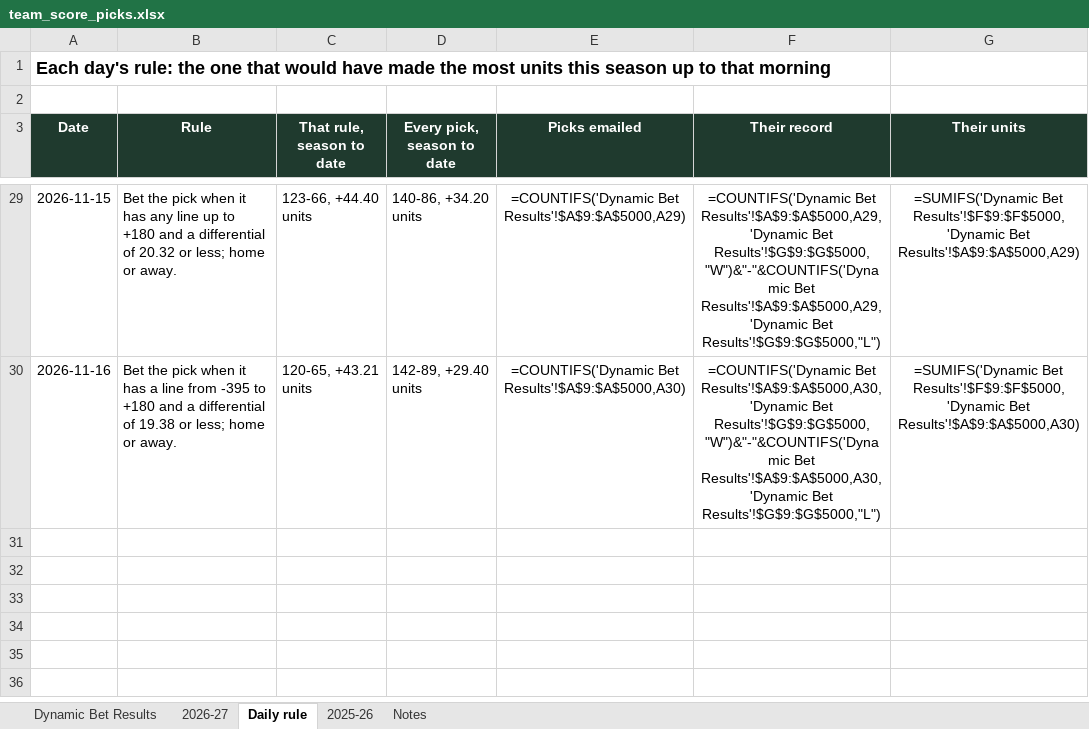
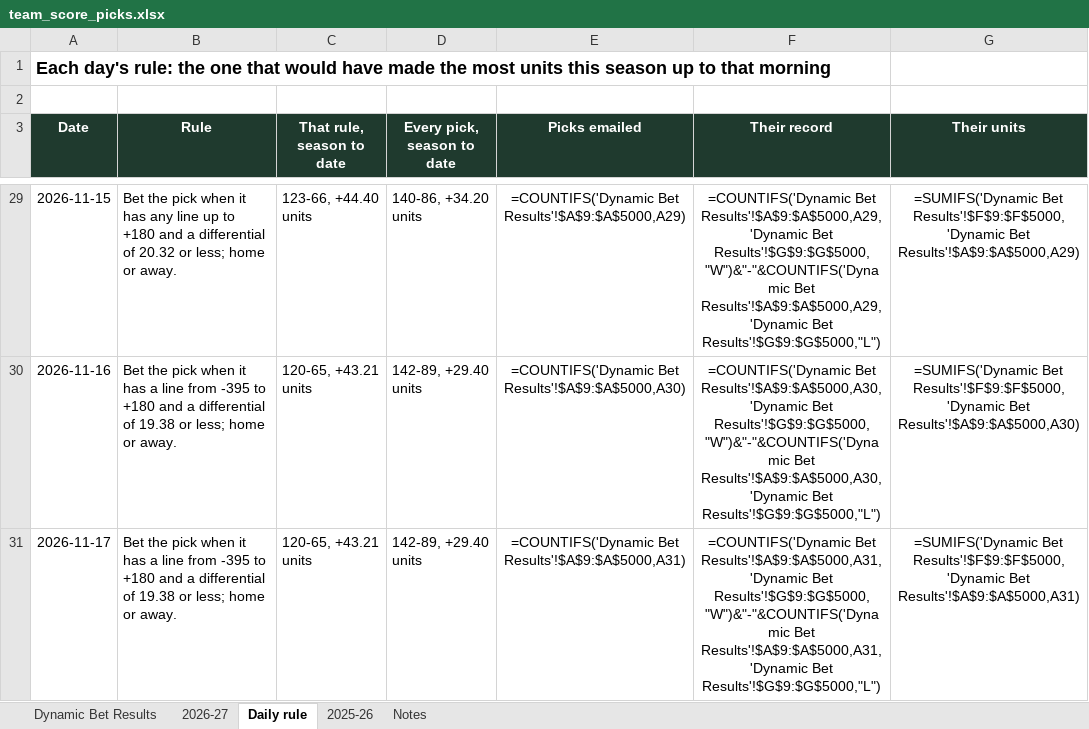
Before and after one commit to starsviz/starsviz.github.io, an Excel workbook: team_score_picks.xlsx, sheet Daily rule, drawn as a sheet; only a part is shown, gaps mark what is left out; values as stored, in another font and other column widths than the file's, no borders; formulas without a stored value are shown as written; conditional formats not drawn; the diff names each change by its address in the sheet, - before the commit and + after, or states it on an @@ line.

```diff
--- a/team_score_picks.xlsx (sheet Daily rule)
+++ b/team_score_picks.xlsx (sheet Daily rule)
+row 31: 2026-11-17 | Bet the pick when it has a line from -395 to +180 and a differential of 19.38 or less; home or away. | 120-65, +43.21 units | 142-89, +29.40 units | =COUNTIFS('Dynamic Bet Results'!$A$9:$A$5000,A31) | =COUNTIFS('Dynamic Bet Results'!$A$9:$A$5000,A31,'Dynamic Bet Results'!$G$9:$G$5000,"W")&"-"&COUNTIFS('Dynamic Bet Results'!$A$9:$A$5000,A31,'Dynamic Bet Results'!$G$9:$G$5000,"L") | =SUMIFS('Dynamic Bet Results'!$F$9:$F$5000,'Dynamic Bet Results'!$A$9:$A$5000,A31)
```
Also changed, not shown: sheet 2026-27, sheet Notes, 3 other files.
